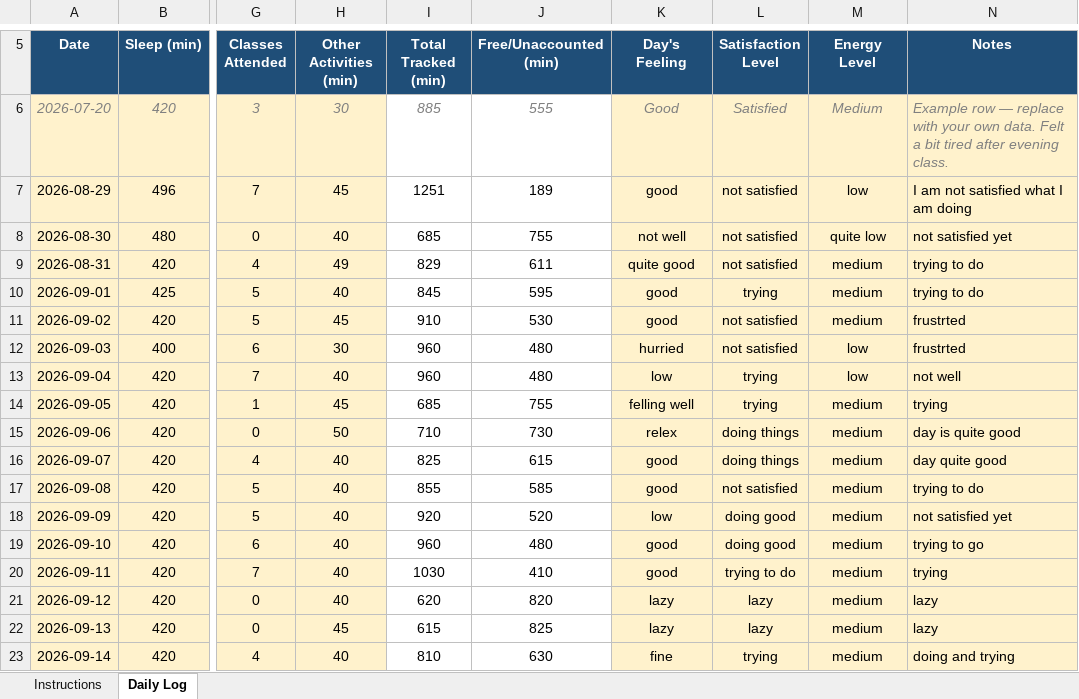
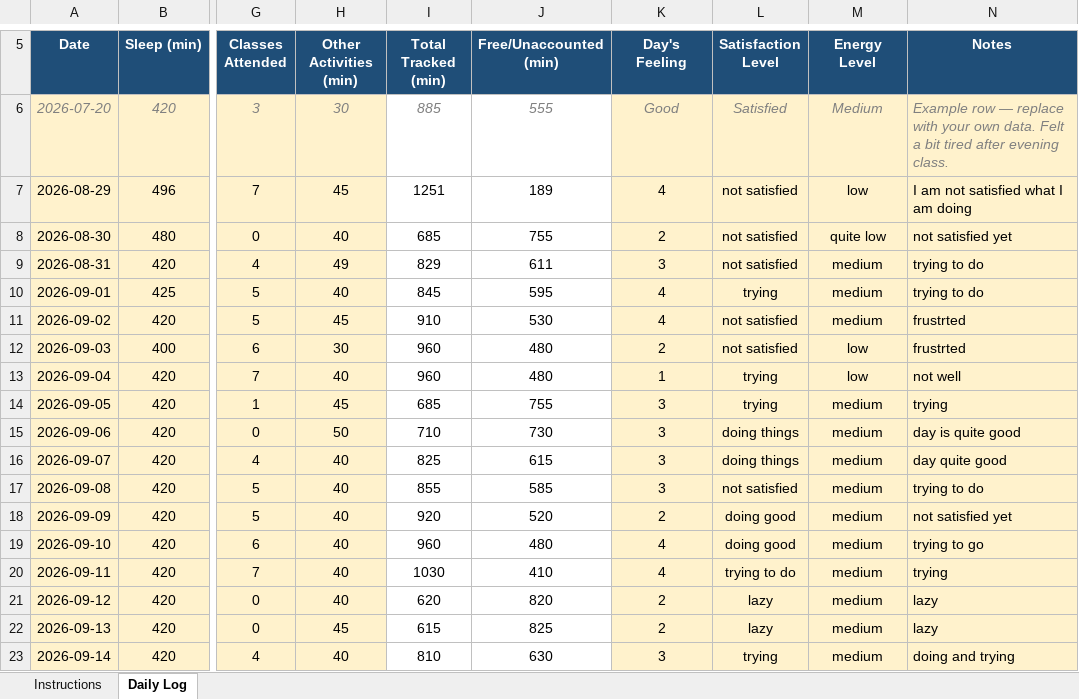
Before and after one commit to aloukikshukla624-cell/CAP776, an Excel workbook: 12607191.xlsx, sheet Daily Log, drawn as a sheet; only a part is shown, gaps mark what is left out; values as stored, in another font and other column widths than the file's, no borders; conditional formats not drawn; the diff names each change by its address in the sheet, - before the commit and + after, or states it on an @@ line.

Commit message:
commit

```diff
--- a/12607191.xlsx (sheet Daily Log)
+++ b/12607191.xlsx (sheet Daily Log)
-K7 (Day's Feeling): good
+K7 (Day's Feeling): 4
-K8 (Day's Feeling): not well
+K8 (Day's Feeling): 2
-K9 (Day's Feeling): quite good
+K9 (Day's Feeling): 3
-K10:K11 (Day's Feeling): good
+K10:K11 (Day's Feeling): 4
-K12 (Day's Feeling): hurried
+K12 (Day's Feeling): 2
-K13 (Day's Feeling): low
+K13 (Day's Feeling): 1
-K14 (Day's Feeling): felling well
+K14 (Day's Feeling): 3
-K15 (Day's Feeling): relex
+K15 (Day's Feeling): 3
-K16:K17 (Day's Feeling): good
+K16:K17 (Day's Feeling): 3
-K18 (Day's Feeling): low
+K18 (Day's Feeling): 2
-K19:K20 (Day's Feeling): good
+K19:K20 (Day's Feeling): 4
-K21:K22 (Day's Feeling): lazy
+K21:K22 (Day's Feeling): 2
-K23 (Day's Feeling): fine
+K23 (Day's Feeling): 3
```
